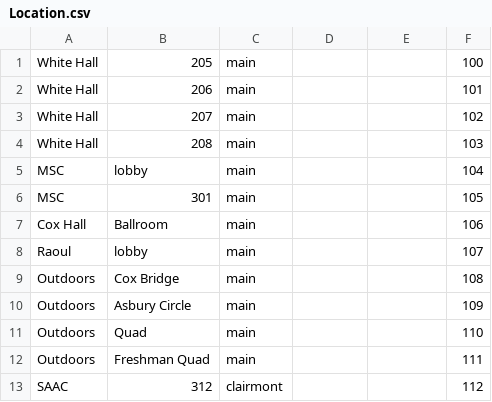
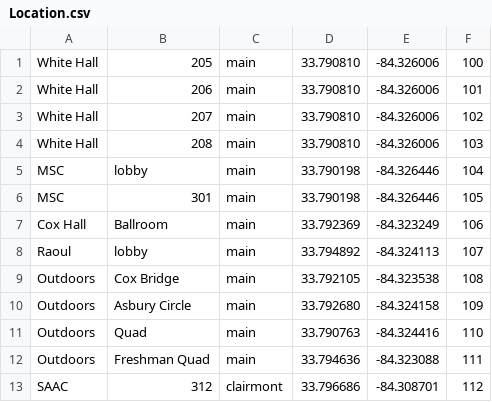
Before and after one commit to ShayanJiwani/EagleEvents, a CSV file: Database SQL files/Location.csv, drawn as a sheet.

Commit message:
Added lat, long data in database.

```diff
--- a/Database SQL files/Location.csv
+++ b/Database SQL files/Location.csv
@@ -1,13 +1,13 @@
-White Hall,205,main,,,100
-White Hall,206,main,,,101
-White Hall,207,main,,,102
-White Hall,208,main,,,103
-MSC,lobby,main,,,104
-MSC,301,main,,,105
-Cox Hall,Ballroom,main,,,106
-Raoul,lobby,main,,,107
-Outdoors,Cox Bridge,main,,,108
-Outdoors,Asbury Circle,main,,,109
-Outdoors,Quad,main,,,110
-Outdoors,Freshman Quad,main,,,111
-SAAC,312,clairmont,,,112
+White Hall,205,main,33.790810,-84.326006,100
+White Hall,206,main,33.790810,-84.326006,101
+White Hall,207,main,33.790810,-84.326006,102
+White Hall,208,main,33.790810,-84.326006,103
+MSC,lobby,main,33.790198, -84.326446,104
+MSC,301,main,33.790198, -84.326446,105
+Cox Hall,Ballroom,main,33.792369, -84.323249,106
+Raoul,lobby,main,33.794892, -84.324113,107
+Outdoors,Cox Bridge,main,33.792105, -84.323538,108
+Outdoors,Asbury Circle,main,33.792680, -84.324158,109
+Outdoors,Quad,main,33.790763, -84.324416,110
+Outdoors,Freshman Quad,main,33.794636, -84.323088,111
+SAAC,312,clairmont,33.796686, -84.308701,112
```
Also changed, not shown: 1 other file.
